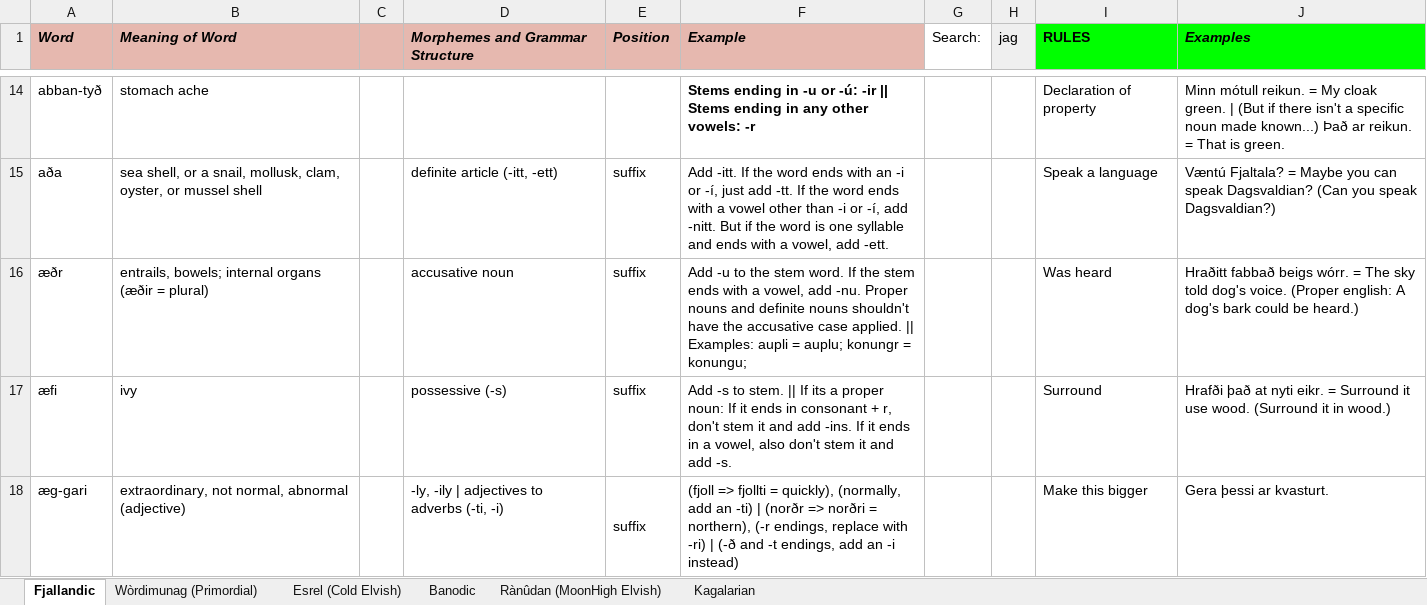
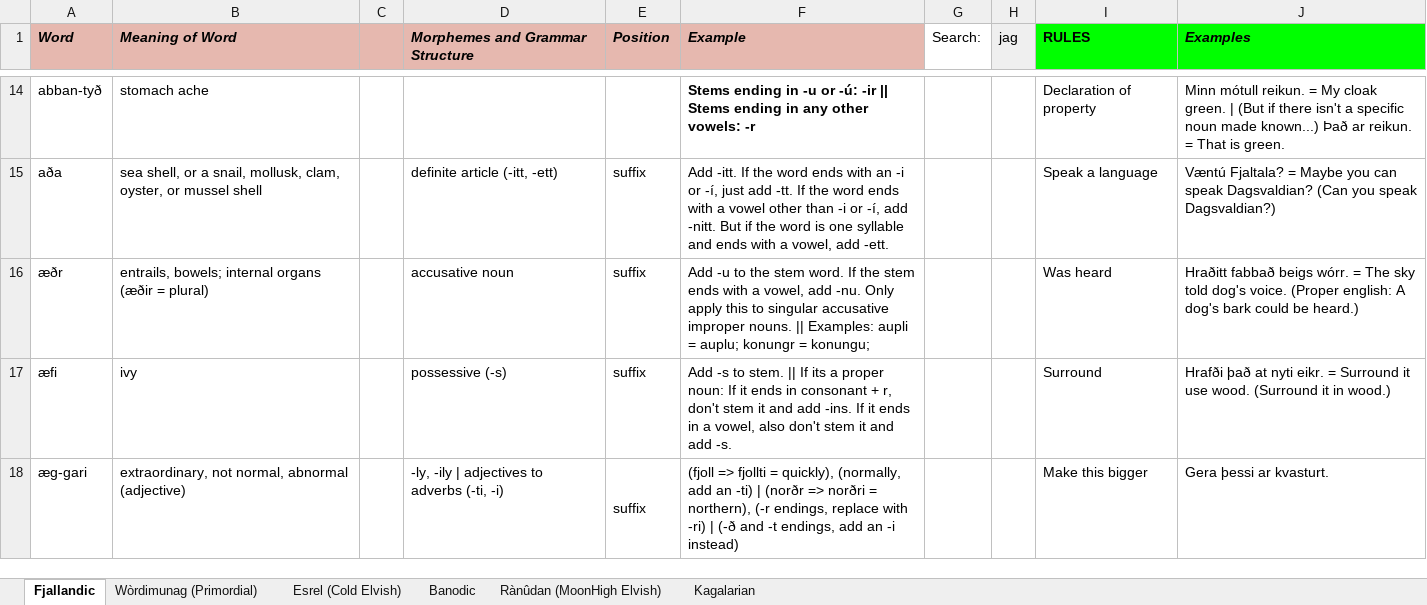
Before and after one commit to Oneo64/Auldworlde, an Excel workbook: Literature/Languages/Fantasy Languages.xlsx, sheet Fjallandic, drawn as a sheet; only a part is shown, gaps mark what is left out; values as stored, in another font and other column widths than the file's, no borders; charts and pictures not drawn; the diff names each change by its address in the sheet, - before the commit and + after, or states it on an @@ line.

Commit message:
Update Fantasy Languages.xlsx

```diff
--- a/Literature/Languages/Fantasy Languages.xlsx (sheet Fjallandic)
+++ b/Literature/Languages/Fantasy Languages.xlsx (sheet Fjallandic)
-F16 (Example): …add -nu. Proper nouns and definite nouns shouldn't have the accusative case applied. || Examples:…
+F16 (Example): …add -nu. Only apply this to singular accusative improper nouns. || Examples:…
```
